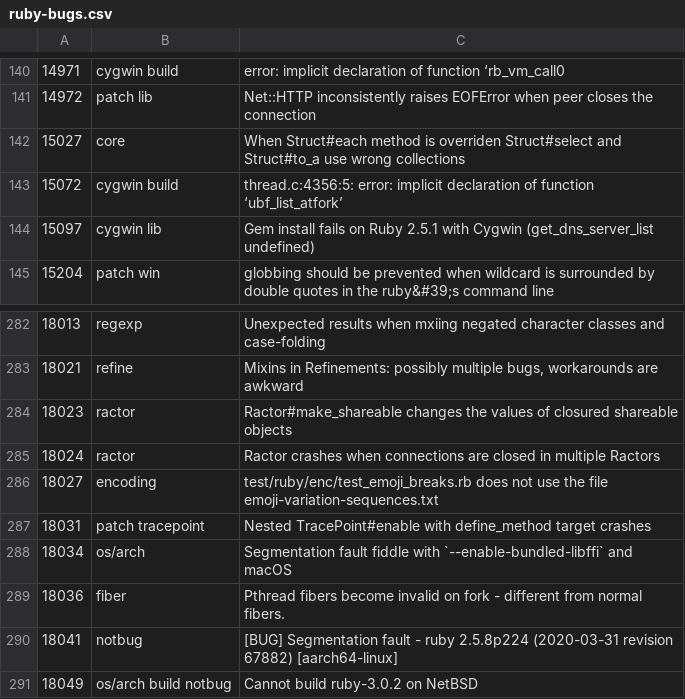
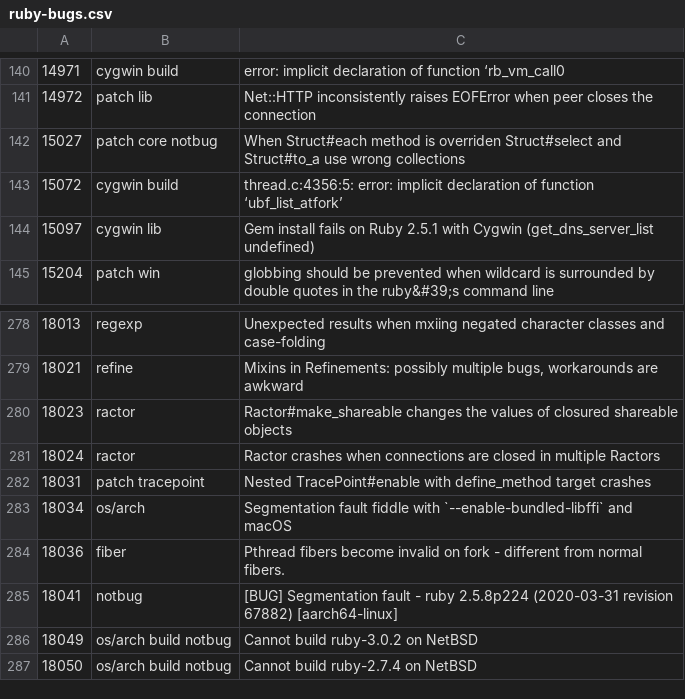
Before and after one commit to lupetyman/tagged-ruby-bugs, a CSV file: ruby-bugs.csv, drawn as a sheet; only a part is shown, gaps mark what is left out; the shorter side is filled out with more unchanged rows; the diff covers the shown part only.

Commit message:
Update Ruby bugs

```diff
--- a/ruby-bugs.csv
+++ b/ruby-bugs.csv
@@ -141,3 +141,3 @@
 14972,patch lib,Net::HTTP inconsistently raises EOFError when peer closes the connection
-15027,core,When Struct#each method is overriden Struct#select and Struct#to_a use wrong collections
+15027,patch core notbug,When Struct#each method is overriden Struct#select and Struct#to_a use wrong collections
 15072,cygwin build,thread.c:4356:5: error: implicit declaration of function ‘ubf_list_atfork’
@@ -285,3 +281,2 @@
 18024,ractor,Ractor crashes when connections are closed in multiple Ractors
-18027,encoding,test/ruby/enc/test_emoji_breaks.rb does not use the file emoji-variation-sequences.txt
 18031,patch tracepoint,Nested TracePoint#enable with define_method target crashes
```
Also changed, not shown: 9 added rows, 4 removed rows and 2 edited cells elsewhere in this file.
